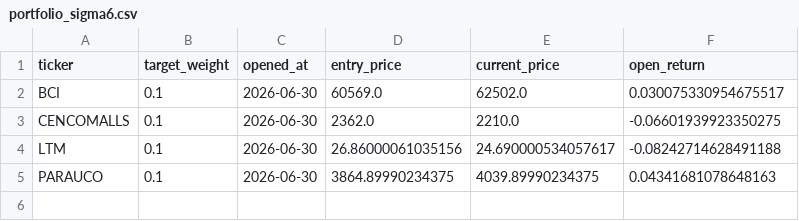
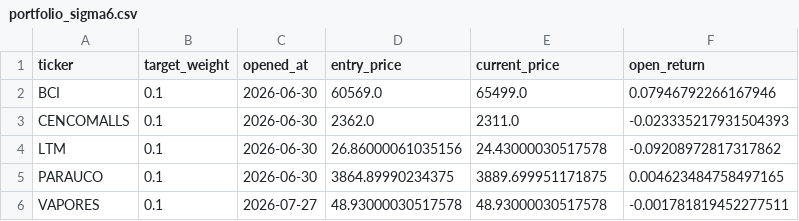
Before and after one commit to rodrigoaguirrediaz6644/alphadata-beta, a CSV file: data/portfolio_sigma6.csv, drawn as a sheet.

```diff
--- a/data/portfolio_sigma6.csv
+++ b/data/portfolio_sigma6.csv
@@ -1,5 +1,6 @@
 ticker,target_weight,opened_at,entry_price,current_price,open_return
-BCI,0.1,2026-06-30,60569.0,62502.0,0.030075330954675517
-CENCOMALLS,0.1,2026-06-30,2362.0,2210.0,-0.06601939923350275
-LTM,0.1,2026-06-30,26.86000061035156,24.690000534057617,-0.08242714628491188
-PARAUCO,0.1,2026-06-30,3864.89990234375,4039.89990234375,0.04341681078648163
+BCI,0.1,2026-06-30,60569.0,65499.0,0.07946792266167946
+CENCOMALLS,0.1,2026-06-30,2362.0,2311.0,-0.023335217931504393
+LTM,0.1,2026-06-30,26.86000061035156,24.43000030517578,-0.09208972817317862
+PARAUCO,0.1,2026-06-30,3864.89990234375,3889.699951171875,0.004623484758497165
+VAPORES,0.1,2026-07-27,48.93000030517578,48.93000030517578,-0.001781819452277511
```
Also changed, not shown: data/audit_sigma6.csv, data/coverage_report.csv, 10 other files.
